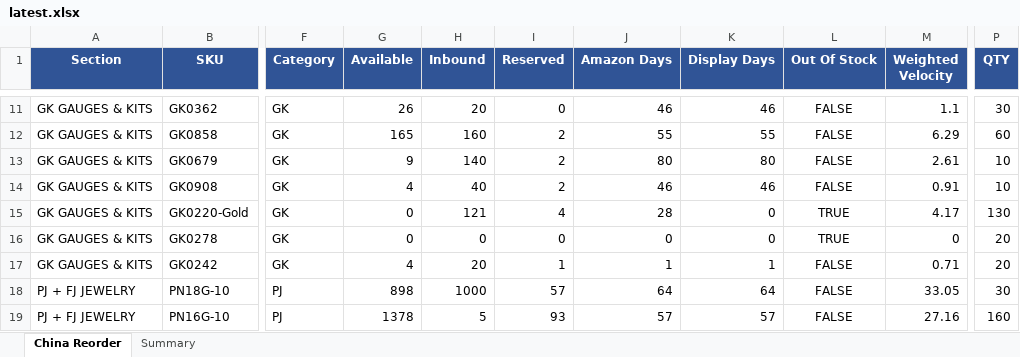
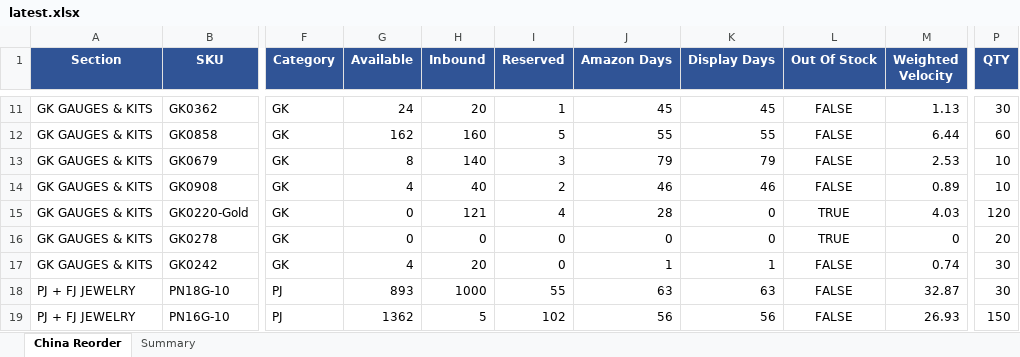
Before and after one commit to frolovdo/bodyj4you, an Excel workbook: china-dashboard/public/data/latest.xlsx, sheet China Reorder, drawn as a sheet; only a part is shown, gaps mark what is left out; values as stored, in another font and other column widths than the file's, no borders; the diff covers the shown part only; the diff names each change by its address in the sheet, - before the commit and + after, or states it on an @@ line.

Commit message:
Publish reorder snapshots (Miami 05.26.26, China 05.26.26)

```diff
--- a/china-dashboard/public/data/latest.xlsx (sheet China Reorder)
+++ b/china-dashboard/public/data/latest.xlsx (sheet China Reorder)
-G11 (Available): 26
+G11 (Available): 24
-I11 (Reserved): 0
+I11 (Reserved): 1
-J11 (Amazon Days): 46
+J11 (Amazon Days): 45
-K11 (Display Days): 46
+K11 (Display Days): 45
-M11 (Weighted Velocity): 1.1
+M11 (Weighted Velocity): 1.13
-G12 (Available): 165
+G12 (Available): 162
-I12 (Reserved): 2
+I12 (Reserved): 5
-M12 (Weighted Velocity): 6.29
+M12 (Weighted Velocity): 6.44
-G13 (Available): 9
+G13 (Available): 8
-I13 (Reserved): 2
+I13 (Reserved): 3
-J13 (Amazon Days): 80
+J13 (Amazon Days): 79
-K13 (Display Days): 80
+K13 (Display Days): 79
-M13 (Weighted Velocity): 2.61
+M13 (Weighted Velocity): 2.53
-M14 (Weighted Velocity): 0.91
+M14 (Weighted Velocity): 0.89
-M15 (Weighted Velocity): 4.17
+M15 (Weighted Velocity): 4.03
-P15 (QTY): 130
+P15 (QTY): 120
-I17 (Reserved): 1
+I17 (Reserved): 0
-M17 (Weighted Velocity): 0.71
+M17 (Weighted Velocity): 0.74
-P17 (QTY): 20
+P17 (QTY): 30
-G18 (Available): 898
+G18 (Available): 893
-I18 (Reserved): 57
+I18 (Reserved): 55
-J18 (Amazon Days): 64
+J18 (Amazon Days): 63
-K18 (Display Days): 64
+K18 (Display Days): 63
-M18 (Weighted Velocity): 33.05
+M18 (Weighted Velocity): 32.87
-G19 (Available): 1378
+G19 (Available): 1362
-I19 (Reserved): 93
+I19 (Reserved): 102
-J19 (Amazon Days): 57
+J19 (Amazon Days): 56
-K19 (Display Days): 57
+K19 (Display Days): 56
-M19 (Weighted Velocity): 27.16
+M19 (Weighted Velocity): 26.93
-P19 (QTY): 160
+P19 (QTY): 150
```
Also changed, not shown: 2 added rows and 103 edited cells elsewhere in this sheet, sheet Summary, miami-dashboard/public/data/latest.xlsx, 2 other files.
